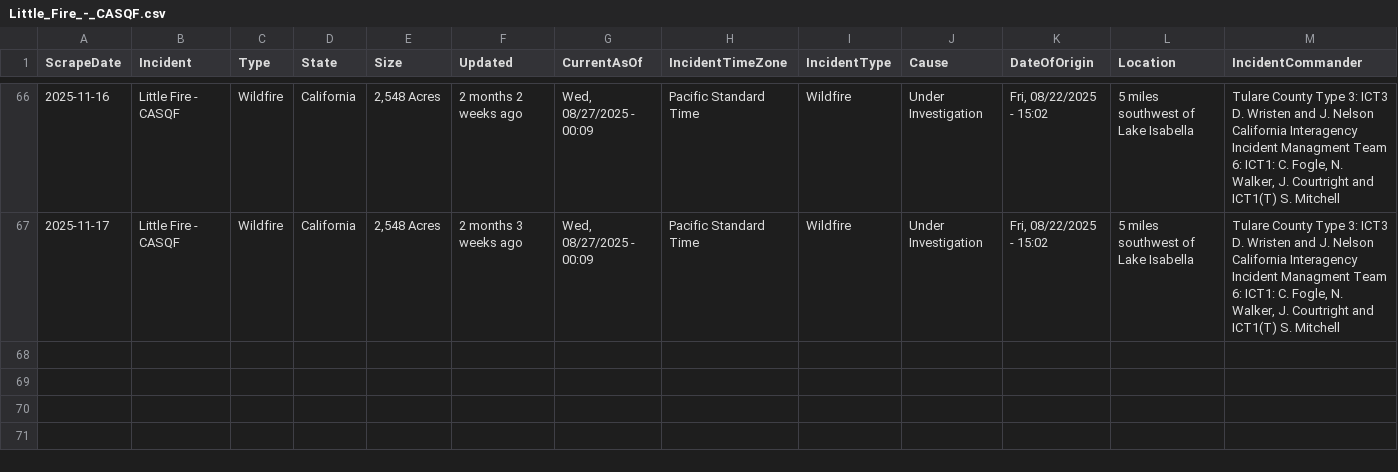
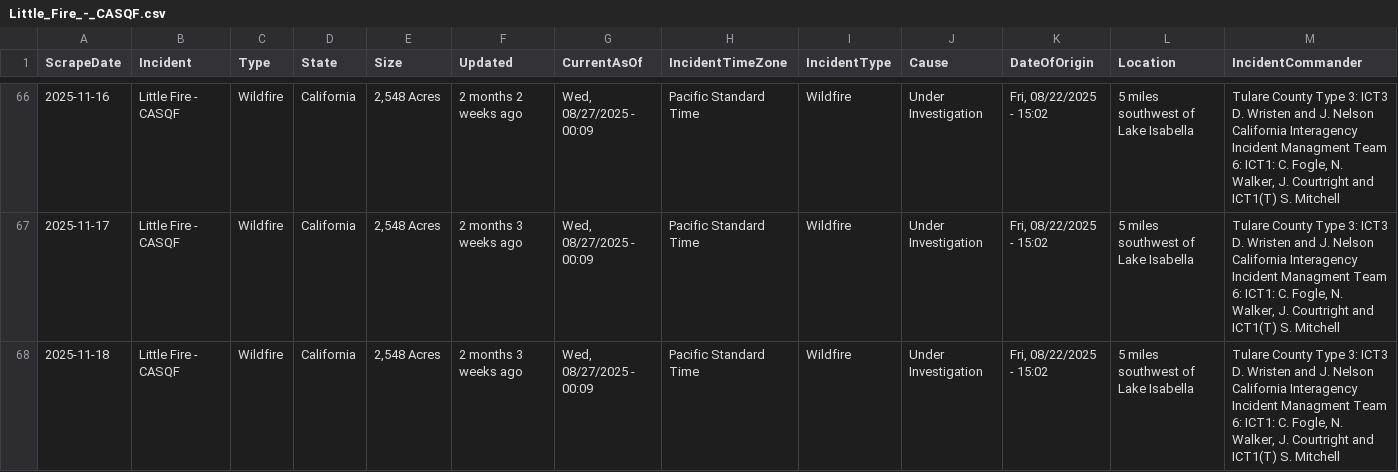
Before and after one commit to mandarc64/inciweb-wildfire-data, a CSV file: inciweb_data/Little_Fire_-_CASQF.csv, drawn as a sheet; only a part is shown, gaps mark what is left out; rows hold the shown columns only; ↵ is a line break in a cell; the diff names each change by its address in the sheet, - before the commit and + after, or states it on an @@ line.

```diff
--- a/inciweb_data/Little_Fire_-_CASQF.csv
+++ b/inciweb_data/Little_Fire_-_CASQF.csv
+row 68: 2025-11-18 | Little Fire - CASQF | Wildfire | California | 2,548 Acres | 2 months 3 weeks ago | Wed, 08/27/2025 - 00:09 | Pacific Standard Time | Wildfire | Under Investigation | Fri, 08/22/2025 - 15:02 | 5 miles southwest of Lake Isabella | Tulare County Type 3: ICT3 D. Wristen and J. Nelson ↵ California Interagency Incident Managment Team 6: ICT1: C. Fogle, N. Walker, J. Courtright and ICT1(T) S. Mitchell
```
Also changed, not shown: inciweb_data/La_Plata_-_COPSF.csv, inciweb_data/Little_Fire_2025_-_CASQF.csv, 42 other files.
